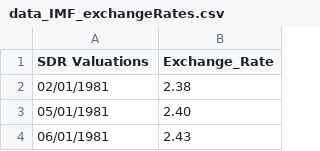
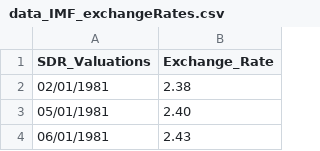
Before and after one commit to Harryjasona/Harryjasona.github.io, a CSV file: data_IMF_exchangeRates.csv, drawn as a sheet; only a part is shown.

Commit message:
Update data_IMF_exchangeRates.csv

```diff
--- a/data_IMF_exchangeRates.csv
+++ b/data_IMF_exchangeRates.csv
@@ -1,2 +1,2 @@
-SDR Valuations,Exchange_Rate
+SDR_Valuations,Exchange_Rate
 02/01/1981,2.38
```
